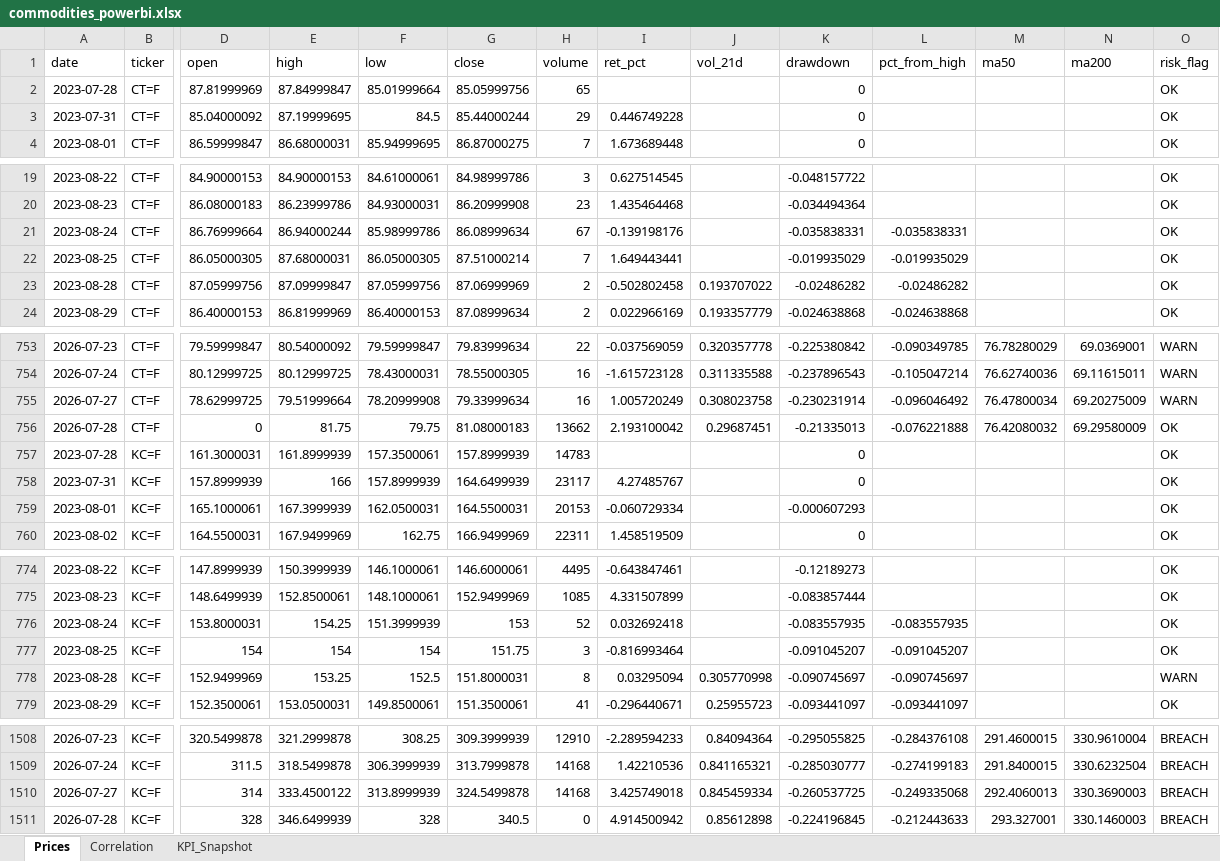
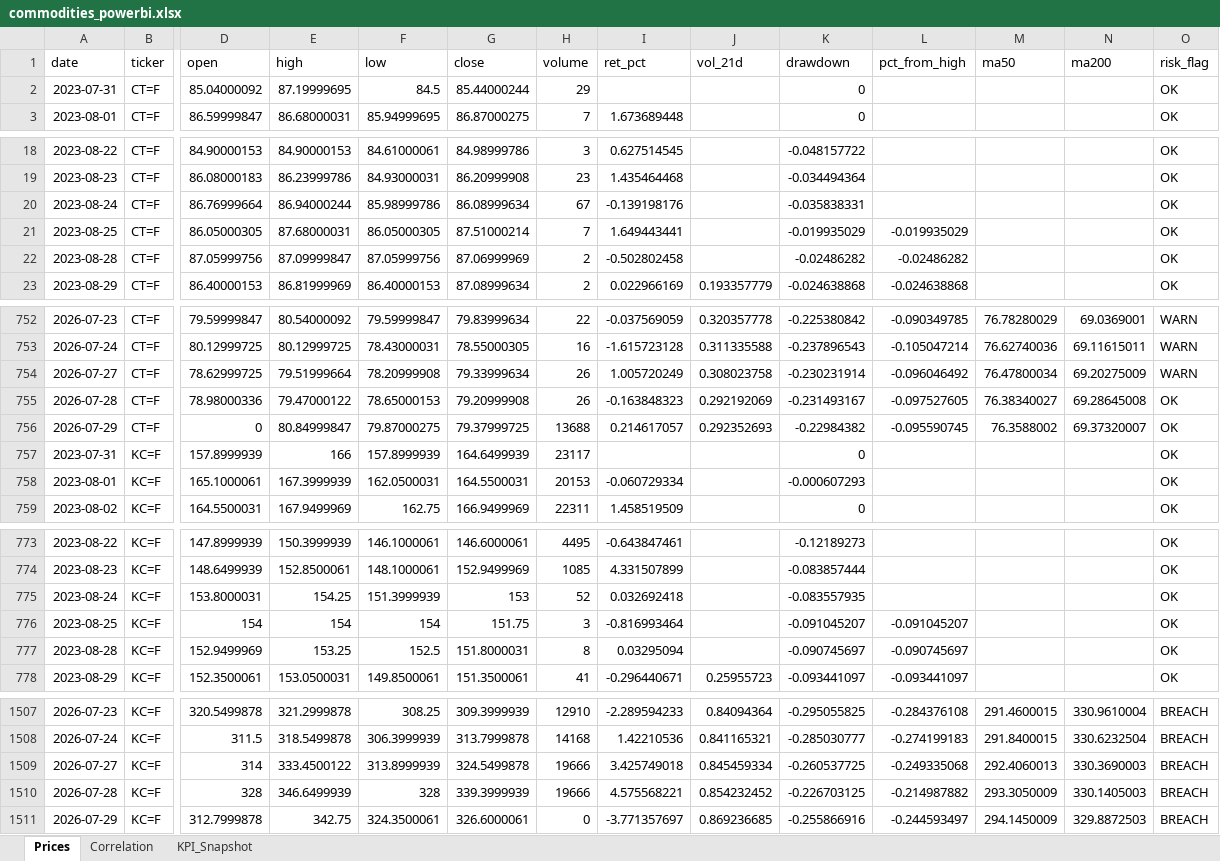
Before and after one commit to rodrigo-carfon/rodrigo-carfon.github.io, an Excel workbook: commodity-risk-dashboard/data/commodities_powerbi.xlsx, sheet Prices, drawn as a sheet; only a part is shown, gaps mark what is left out; values as stored, in another font and other column widths than the file's, no borders; removed rows and columns are numbered as before the commit, all else as after; rows hold the shown columns only; the diff covers the shown part only; the diff names each change by its address in the sheet, - before the commit and + after, or states it on an @@ line.

```diff
--- a/commodity-risk-dashboard/data/commodities_powerbi.xlsx (sheet Prices)
+++ b/commodity-risk-dashboard/data/commodities_powerbi.xlsx (sheet Prices)
-row 2: 2023-07-28 | CT=F | 87.81999969 | 87.84999847 | 85.01999664 | 85.05999756 | 65 |  |  | 0 |  |  |  | OK
-I2 (ret_pct): 0.446749228
+I2 (ret_pct): (empty)
-L20 (pct_from_high): -0.035838331
+L20 (pct_from_high): (empty)
-J22 (vol_21d): 0.193707022
+J22 (vol_21d): (empty)
-H754 (volume): 16
+H754 (volume): 26
-D755 (open): 0
+D755 (open): 78.98000336
-E755 (high): 81.75
+E755 (high): 79.47000122
-F755 (low): 79.75
+F755 (low): 78.65000153
-G755 (close): 81.08000183
+G755 (close): 79.20999908
-H755 (volume): 13662
+H755 (volume): 26
-I755 (ret_pct): 2.193100042
+I755 (ret_pct): -0.163848323
-J755 (vol_21d): 0.29687451
+J755 (vol_21d): 0.292192069
-K755 (drawdown): -0.21335013
+K755 (drawdown): -0.231493167
-L755 (pct_from_high): -0.076221888
+L755 (pct_from_high): -0.097527605
-M755 (ma50): 76.42080032
+M755 (ma50): 76.38340027
-N755 (ma200): 69.29580009
+N755 (ma200): 69.28645008
-row 757: 2023-07-28 | KC=F | 161.3000031 | 161.8999939 | 157.3500061 | 157.8999939 | 14783 |  |  | 0 |  |  |  | OK
+row 756: 2026-07-29 | CT=F | 0 | 80.84999847 | 79.87000275 | 79.37999725 | 13688 | 0.214617057 | 0.292352693 | -0.22984382 | -0.095590745 | 76.3588002 | 69.37320007 | OK
-I757 (ret_pct): 4.27485767
+I757 (ret_pct): (empty)
-L775 (pct_from_high): -0.083557935
+L775 (pct_from_high): (empty)
-J777 (vol_21d): 0.305770998
+J777 (vol_21d): (empty)
-O777 (risk_flag): WARN
+O777 (risk_flag): OK
-H1509 (volume): 14168
+H1509 (volume): 19666
-G1510 (close): 340.5
+G1510 (close): 339.3999939
-H1510 (volume): 0
+H1510 (volume): 19666
-I1510 (ret_pct): 4.914500942
+I1510 (ret_pct): 4.575568221
-J1510 (vol_21d): 0.85612898
+J1510 (vol_21d): 0.854232452
-K1510 (drawdown): -0.224196845
+K1510 (drawdown): -0.226703125
-L1510 (pct_from_high): -0.212443633
+L1510 (pct_from_high): -0.214987882
-M1510 (ma50): 293.327001
+M1510 (ma50): 293.3050009
-N1510 (ma200): 330.1460003
+N1510 (ma200): 330.1405003
+row 1511: 2026-07-29 | KC=F | 312.7999878 | 342.75 | 324.3500061 | 326.6000061 | 0 | -3.771357697 | 0.869236685 | -0.255866916 | -0.244593497 | 294.1450009 | 329.8872503 | BREACH
```
Also changed, not shown: 4 edited cells elsewhere in this sheet, sheet KPI_Snapshot, sheet Correlation, 6 other files.
